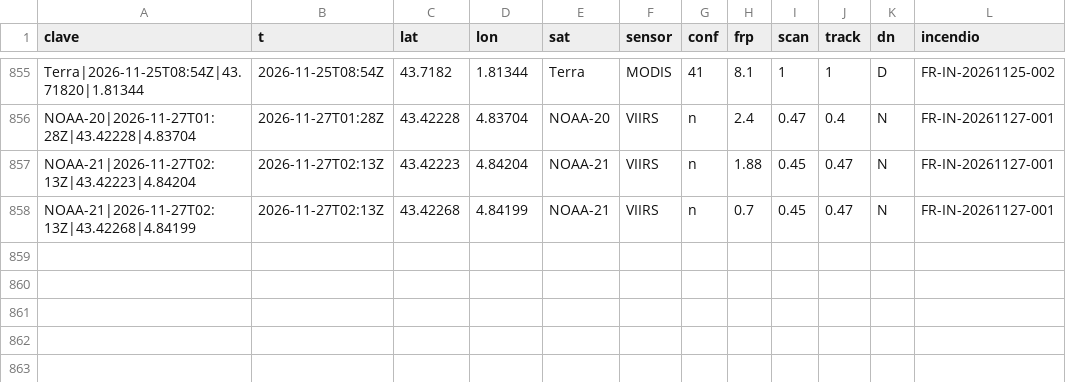
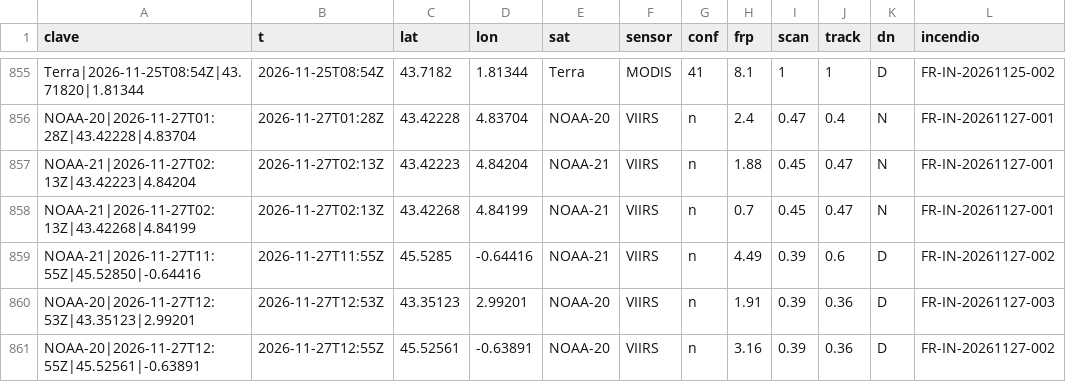
Before and after one commit to Asensio94/vigia-incendios, a CSV file: data/fr/focos/2026.csv, drawn as a sheet; only a part is shown, gaps mark what is left out; the diff names each change by its address in the sheet, - before the commit and + after, or states it on an @@ line.

```diff
--- a/data/fr/focos/2026.csv
+++ b/data/fr/focos/2026.csv
+row 859: NOAA-21|2026-11-27T11:55Z|45.52850|-0.64416 | 2026-11-27T11:55Z | 45.5285 | -0.64416 | NOAA-21 | VIIRS | n | 4.49 | 0.39 | 0.6 | D | FR-IN-20261127-002
+row 860: NOAA-20|2026-11-27T12:53Z|43.35123|2.99201 | 2026-11-27T12:53Z | 43.35123 | 2.99201 | NOAA-20 | VIIRS | n | 1.91 | 0.39 | 0.36 | D | FR-IN-20261127-003
+row 861: NOAA-20|2026-11-27T12:55Z|45.52561|-0.63891 | 2026-11-27T12:55Z | 45.52561 | -0.63891 | NOAA-20 | VIIRS | n | 3.16 | 0.39 | 0.36 | D | FR-IN-20261127-002
```
Also changed, not shown: data/focos/2026.csv, 5 other files.
